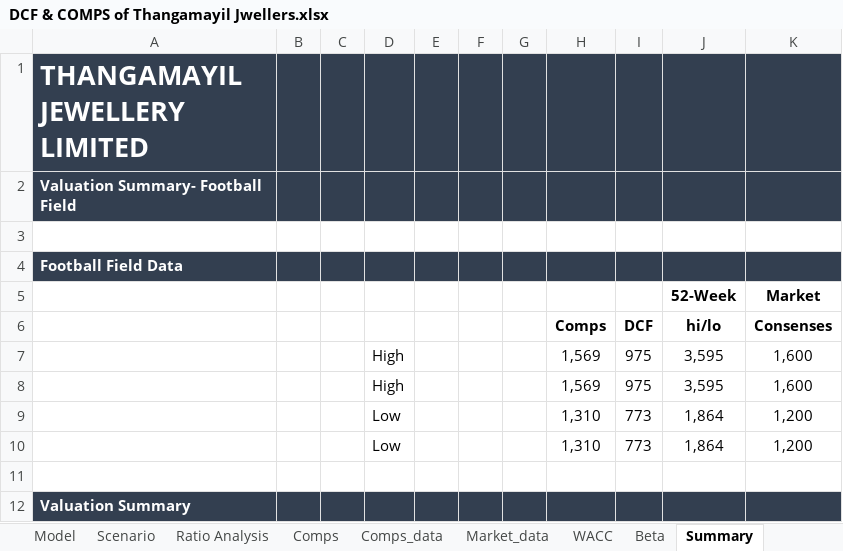
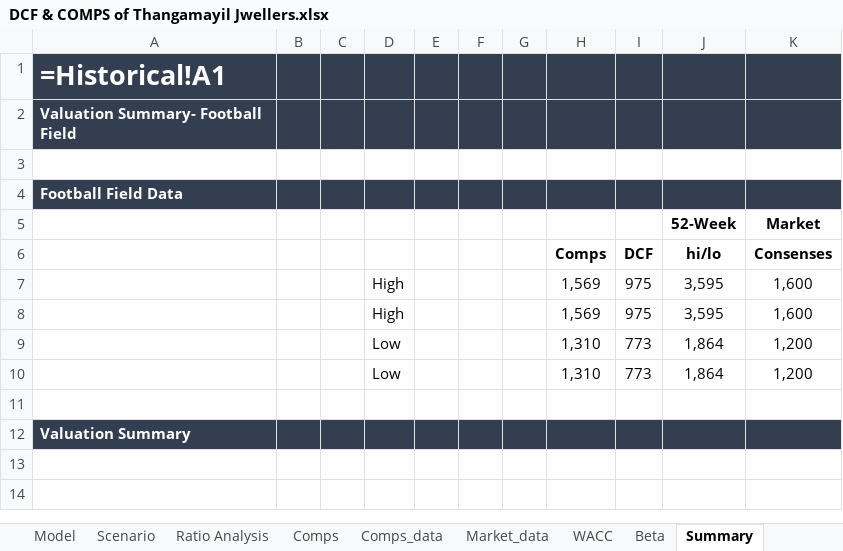
Before and after one commit to DV-AI-16/interview-prep, an Excel workbook: Thangamayil_DCF/DCF & COMPS of Thangamayil Jwellers.xlsx, sheet Summary, drawn as a sheet; values as stored, in another font and other column widths than the file's, no borders; formulas without a stored value are shown as written; charts and pictures not drawn; the diff names each change by its address in the sheet, - before the commit and + after, or states it on an @@ line.

Commit message:
Add corrected Thangamayil DCF + annotate original with review comments
Corrected model (Thangamayil_DCF_corrected.xlsx) - honest, neither optimistic
nor pessimistic; same layout for side-by-side diff:
- XNPV: forward FCFF only, anchored to transaction date (was incl. FY21-25, anchored to 2021)
- Beta: linked to own regression Beta!H10 (~0.98); correct re-lever; actual
  market-value capital structure -> WACC ~14% (was 9.4% on a 0.45 beta + 28% target debt)
- Terminal value = Gordon Growth base; EV/EBITDA exit kept as a labelled cross-check
- Share count reconciled to 310.82 lakh everywhere
- Revolver added (new sheet) so projected cash never breaches a floor; BS stays balanced
- Forecast tax fixed to use the tax rate (was the 7.7% interest rate)
- Scenario switch now drives every forecast year
Verified: 0 formula errors, BS check = 0, cash >= floor in all years/scenarios.

Original file: added 16 in-cell review comments pinpointing each issue (formulas
left unchanged). build_corrected.py documents every edit.

```diff
--- a/Thangamayil_DCF/DCF & COMPS of Thangamayil Jwellers.xlsx (sheet Summary)
+++ b/Thangamayil_DCF/DCF & COMPS of Thangamayil Jwellers.xlsx (sheet Summary)
-A1: THANGAMAYIL JEWELLERY LIMITED
+A1: =Historical!A1
```
Also changed, not shown: sheet Model, sheet Ratio Analysis, sheet Historical, sheet Comps, sheet Beta, sheet WACC, 4 more sheets, charts or pictures, 2 other files.
